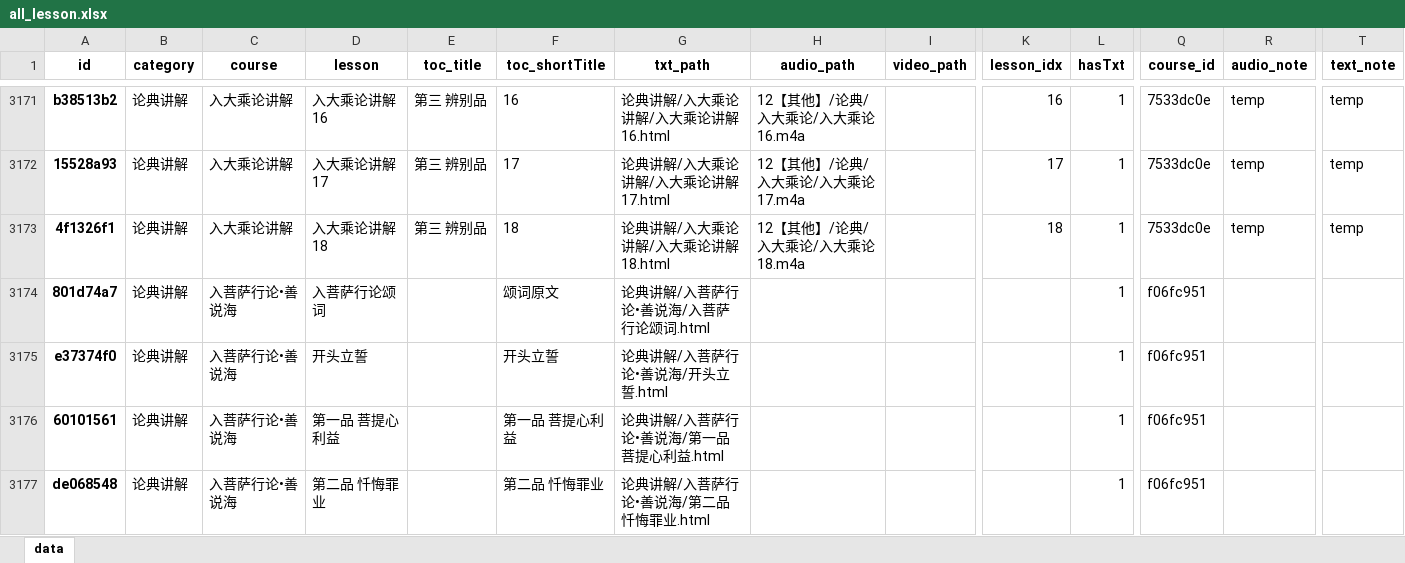
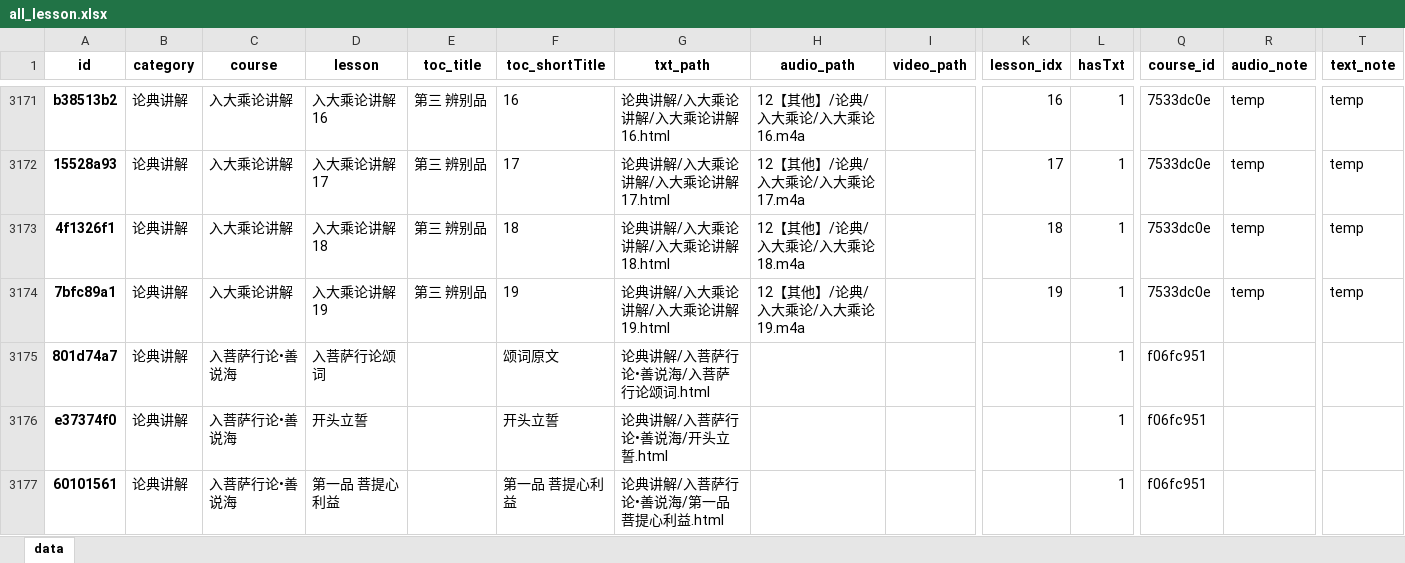
Before and after one commit to hliuleo/lamatxt, an Excel workbook: all_lesson.xlsx, sheet data, drawn as a sheet; only a part is shown, gaps mark what is left out; the shorter side is filled out with more unchanged rows; values as stored, in another font and other column widths than the file's, no borders; rows hold the shown columns only; the diff names each change by its address in the sheet, - before the commit and + after, or states it on an @@ line.

Commit message:
update data

```diff
--- a/all_lesson.xlsx (sheet data)
+++ b/all_lesson.xlsx (sheet data)
+row 3174: 7bfc89a1 | 论典讲解 | 入大乘论讲解 | 入大乘论讲解19 | 第三 辨别品 | 19 | 论典讲解/入大乘论讲解/入大乘论讲解19.html | 12【其他】/论典/入大乘论/入大乘论19.m4a |  | 19 | 1 | 7533dc0e | temp | temp
```
Also changed, not shown: all_course.xlsx, 1 other file.
